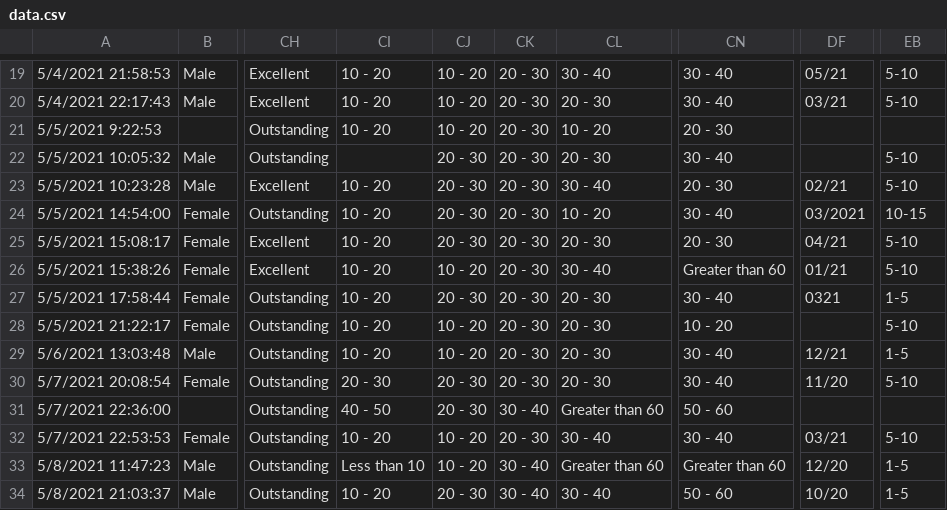
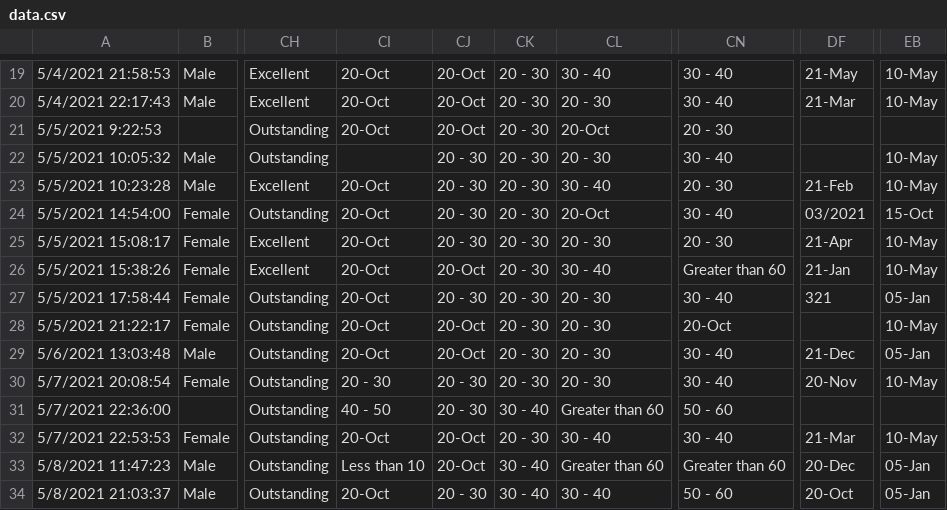
Before and after one commit to tanushree-sharma/class-profile, a CSV file: data.csv, drawn as a sheet; only a part is shown, gaps mark what is left out; the diff covers the shown part only; the diff names each change by its address in the sheet, - before the commit and + after, or states it on an @@ line.

```diff
--- a/data.csv
+++ b/data.csv
-CI19:CI21: 10 - 20
+CI19:CI21: 20-Oct
-CJ19:CJ21: 10 - 20
+CJ19:CJ21: 20-Oct
-DF19: 05/21
+DF19: 21-May
-EB19:EB20: 5-10
+EB19:EB20: 10-May
-DF20: 03/21
+DF20: 21-Mar
-CL21: 10 - 20
+CL21: 20-Oct
-EB22:EB23: 5-10
+EB22:EB23: 10-May
-CI23:CI29: 10 - 20
+CI23:CI29: 20-Oct
-DF23: 02/21
+DF23: 21-Feb
-CL24: 10 - 20
+CL24: 20-Oct
-EB24: 10-15
+EB24: 15-Oct
-DF25: 04/21
+DF25: 21-Apr
-EB25:EB26: 5-10
+EB25:EB26: 10-May
-CJ26: 10 - 20
+CJ26: 20-Oct
-DF26: 01/21
+DF26: 21-Jan
-DF27: 0321
+DF27: 321
-EB27: 1-5
+EB27: 05-Jan
-CJ28:CJ29: 10 - 20
+CJ28:CJ29: 20-Oct
-CN28: 10 - 20
+CN28: 20-Oct
-EB28: 5-10
+EB28: 10-May
-DF29: 12/21
+DF29: 21-Dec
-EB29: 1-5
+EB29: 05-Jan
-DF30: 11/20
+DF30: 20-Nov
-EB30: 5-10
+EB30: 10-May
-CI32: 10 - 20
+CI32: 20-Oct
-CJ32:CJ33: 10 - 20
+CJ32:CJ33: 20-Oct
-DF32: 03/21
+DF32: 21-Mar
-EB32: 5-10
+EB32: 10-May
-DF33: 12/20
+DF33: 20-Dec
-EB33:EB34: 1-5
+EB33:EB34: 05-Jan
-CI34: 10 - 20
+CI34: 20-Oct
-DF34: 10/20
+DF34: 20-Oct
```
Also changed, not shown: 88 edited cells elsewhere in this file, 3 other files.
